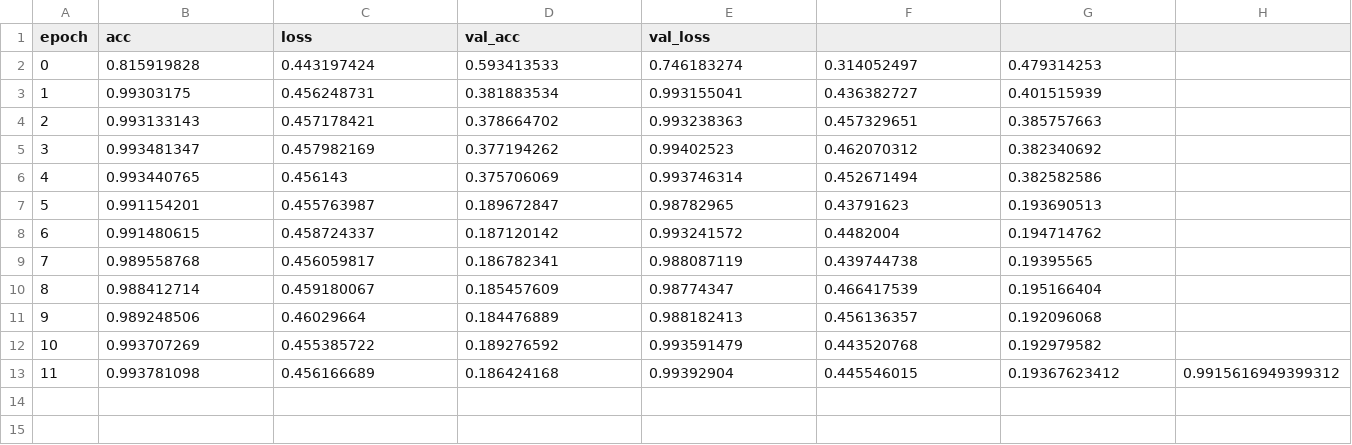
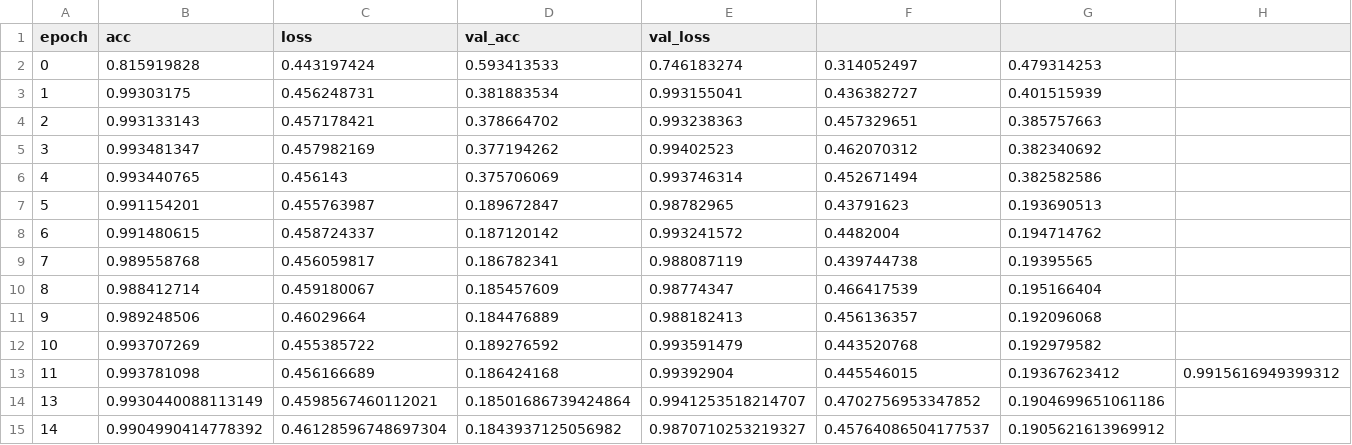
Before and after one commit to lequytra/SSD, a CSV file: training_logs/training_log.csv, drawn as a sheet; only a part is shown; rows hold the shown columns only; the diff names each change by its address in the sheet, - before the commit and + after, or states it on an @@ line.

```diff
--- a/training_logs/training_log.csv
+++ b/training_logs/training_log.csv
+row 14: 13 | 0.9930440088113149 | 0.4598567460112021 | 0.18501686739424864 | 0.9941253518214707 | 0.4702756953347852 | 0.1904699651061186
+row 15: 14 | 0.9904990414778392 | 0.46128596748697304 | 0.1843937125056982 | 0.9870710253219327 | 0.45764086504177537 | 0.1905621613969912
```
Also changed, not shown: 1 other file.
